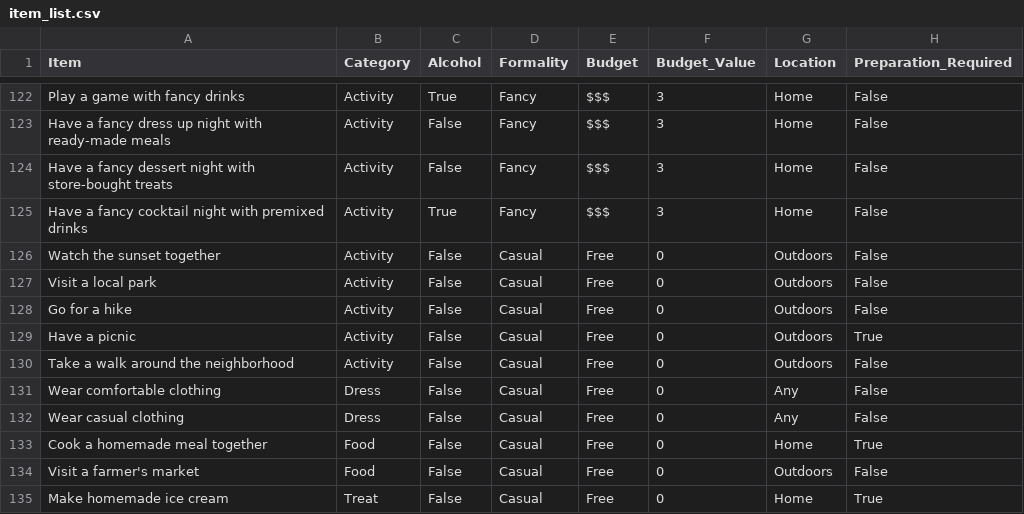
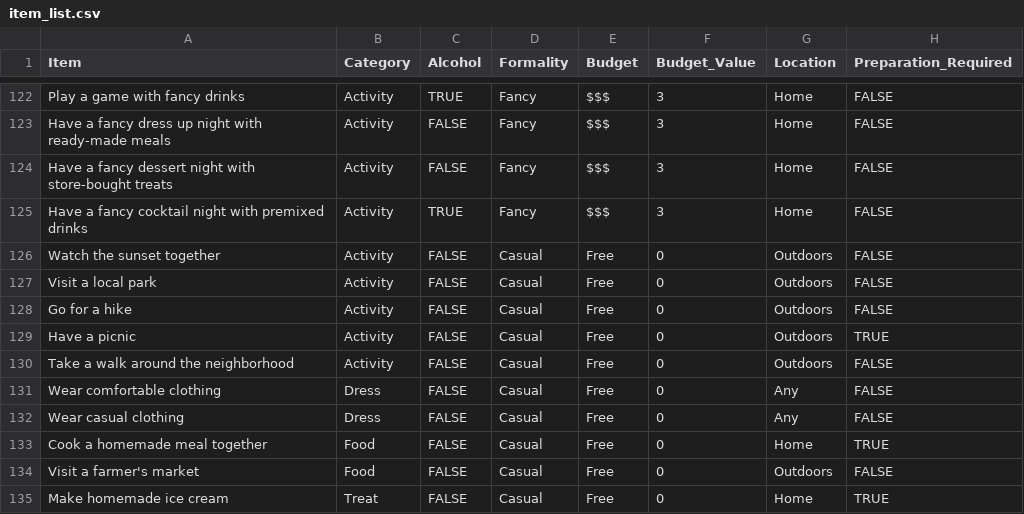
Before and after one commit to michelleplunkett/DateRandomizer, a CSV file: static/item_list.csv, drawn as a sheet; only a part is shown, gaps mark what is left out; the diff covers the shown part only; the diff names each change by its address in the sheet, - before the commit and + after, or states it on an @@ line.

```diff
--- a/static/item_list.csv
+++ b/static/item_list.csv
-C122 (Alcohol): True
+C122 (Alcohol): TRUE
-H122:H128 (Preparation_Required): False
+H122:H128 (Preparation_Required): FALSE
-C123:C124 (Alcohol): False
+C123:C124 (Alcohol): FALSE
-C125 (Alcohol): True
+C125 (Alcohol): TRUE
-C126:C135 (Alcohol): False
+C126:C135 (Alcohol): FALSE
-H129 (Preparation_Required): True
+H129 (Preparation_Required): TRUE
-H130:H132 (Preparation_Required): False
+H130:H132 (Preparation_Required): FALSE
-H133 (Preparation_Required): True
+H133 (Preparation_Required): TRUE
-H134 (Preparation_Required): False
+H134 (Preparation_Required): FALSE
-H135 (Preparation_Required): True
+H135 (Preparation_Required): TRUE
```
Also changed, not shown: 107 edited cells elsewhere in this file.
